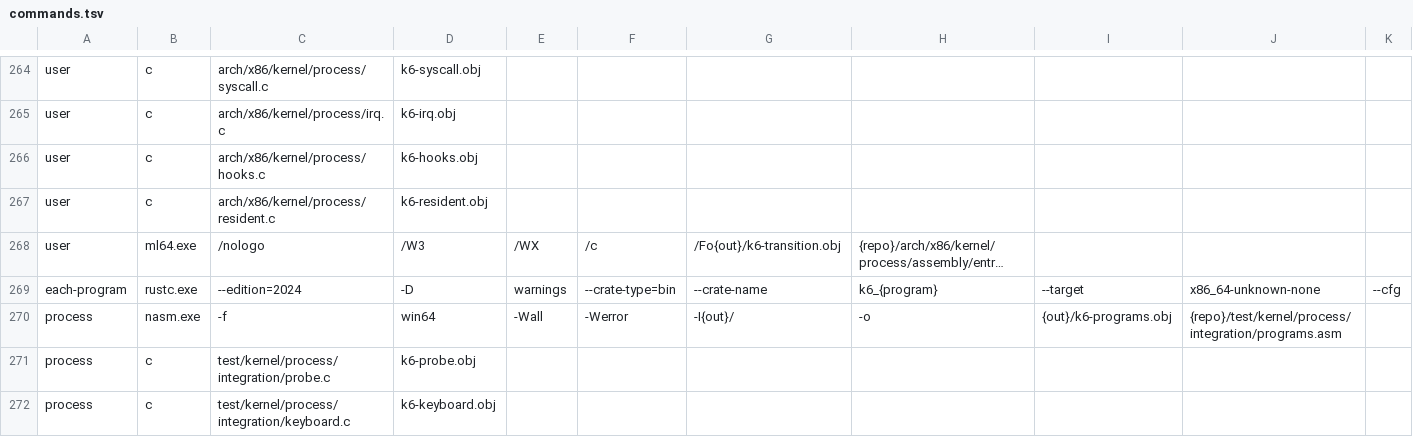
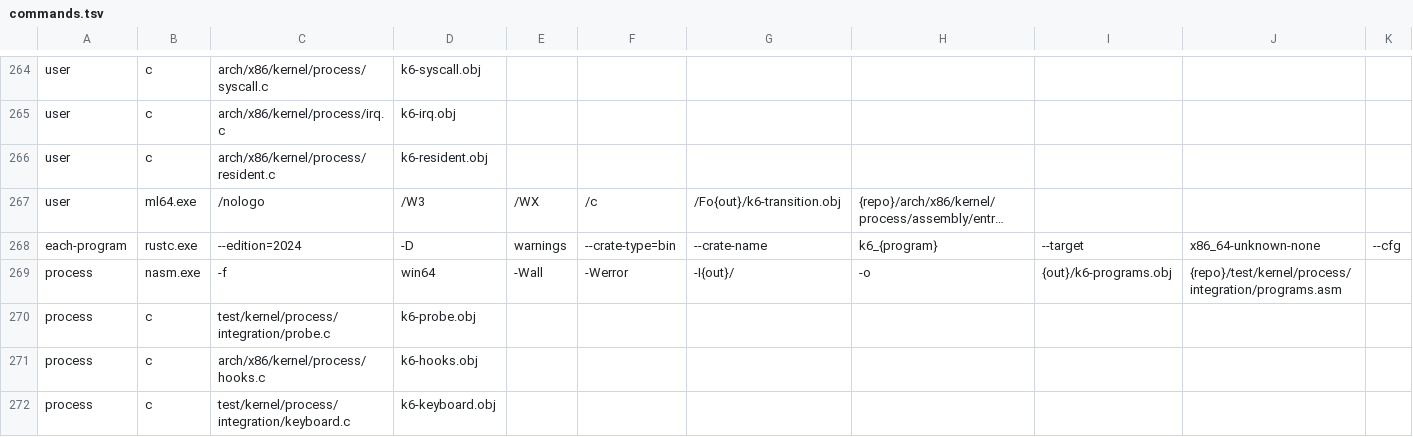
Before and after one commit to MikexOPC/VoidOS, a TSV file: scripts/tooling/build-plan/rust/plan/commands.tsv, drawn as a sheet; only a part is shown, gaps mark what is left out; long unchanged cells end in …; removed rows and columns are numbered as before the commit, all else as after; rows hold the shown columns only; the diff names each change by its address in the sheet, - before the commit and + after, or states it on an @@ line.

Commit message:
Process: build the test hooks only in the diagnostic profile

```diff
--- a/scripts/tooling/build-plan/rust/plan/commands.tsv
+++ b/scripts/tooling/build-plan/rust/plan/commands.tsv
-row 266: user | c | arch/x86/kernel/process/hooks.c | k6-hooks.obj
+row 271: process | c | arch/x86/kernel/process/hooks.c | k6-hooks.obj
```
Also changed, not shown: 2 other files.
